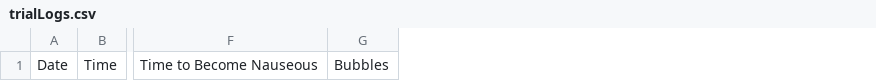
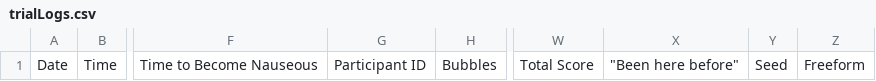
Before and after one commit to DStol123/PBL5, a CSV file: trialLogs.csv, drawn as a sheet; only a part is shown, gaps mark what is left out; the diff names each change by its address in the sheet, - before the commit and + after, or states it on an @@ line.

```diff
--- a/trialLogs.csv
+++ b/trialLogs.csv
+column G, row 1: Participant ID
+column W, row 1: Total Score
+column X, row 1: "Been here before"
+column Y, row 1: Seed
+column Z, row 1: Freeform
```
Also changed, not shown: 3 other files.
